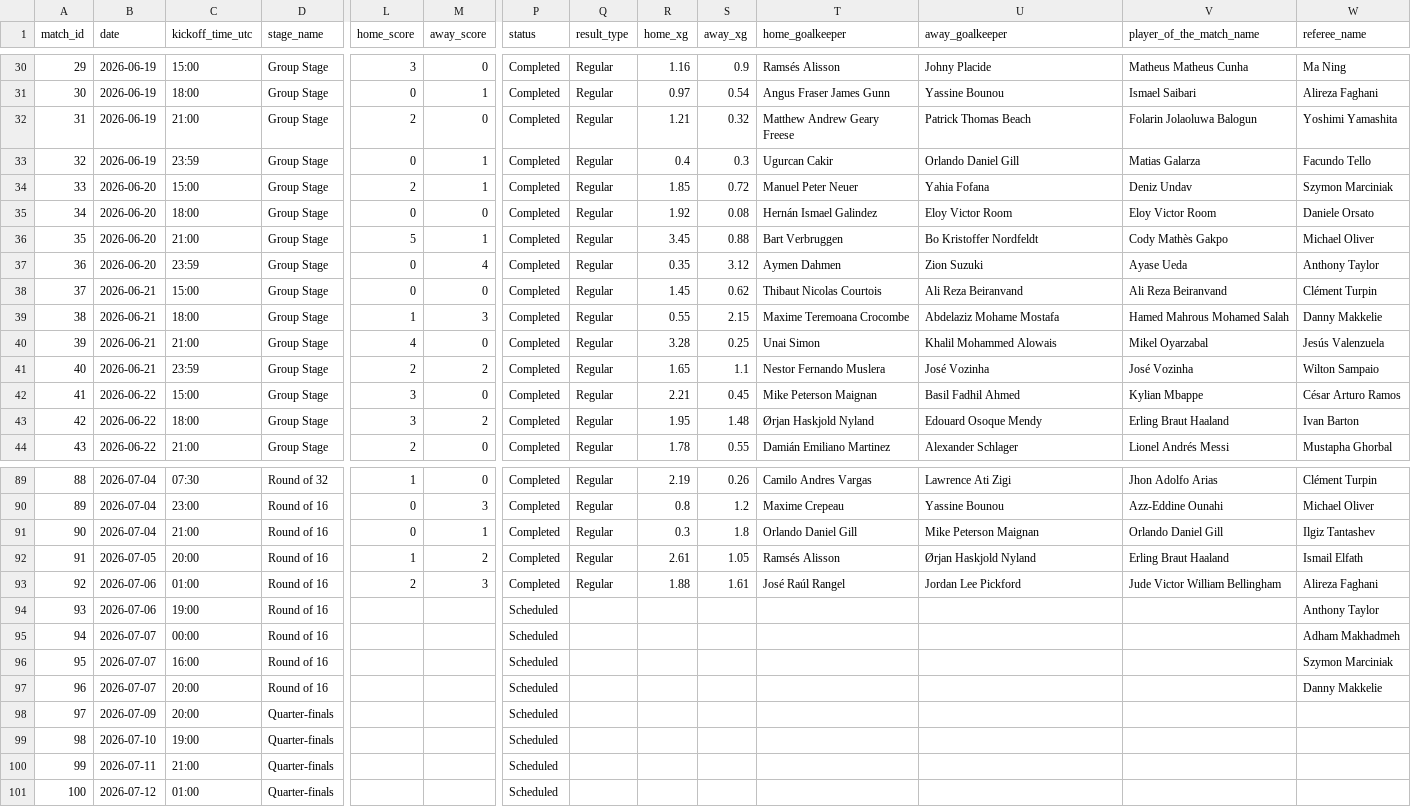
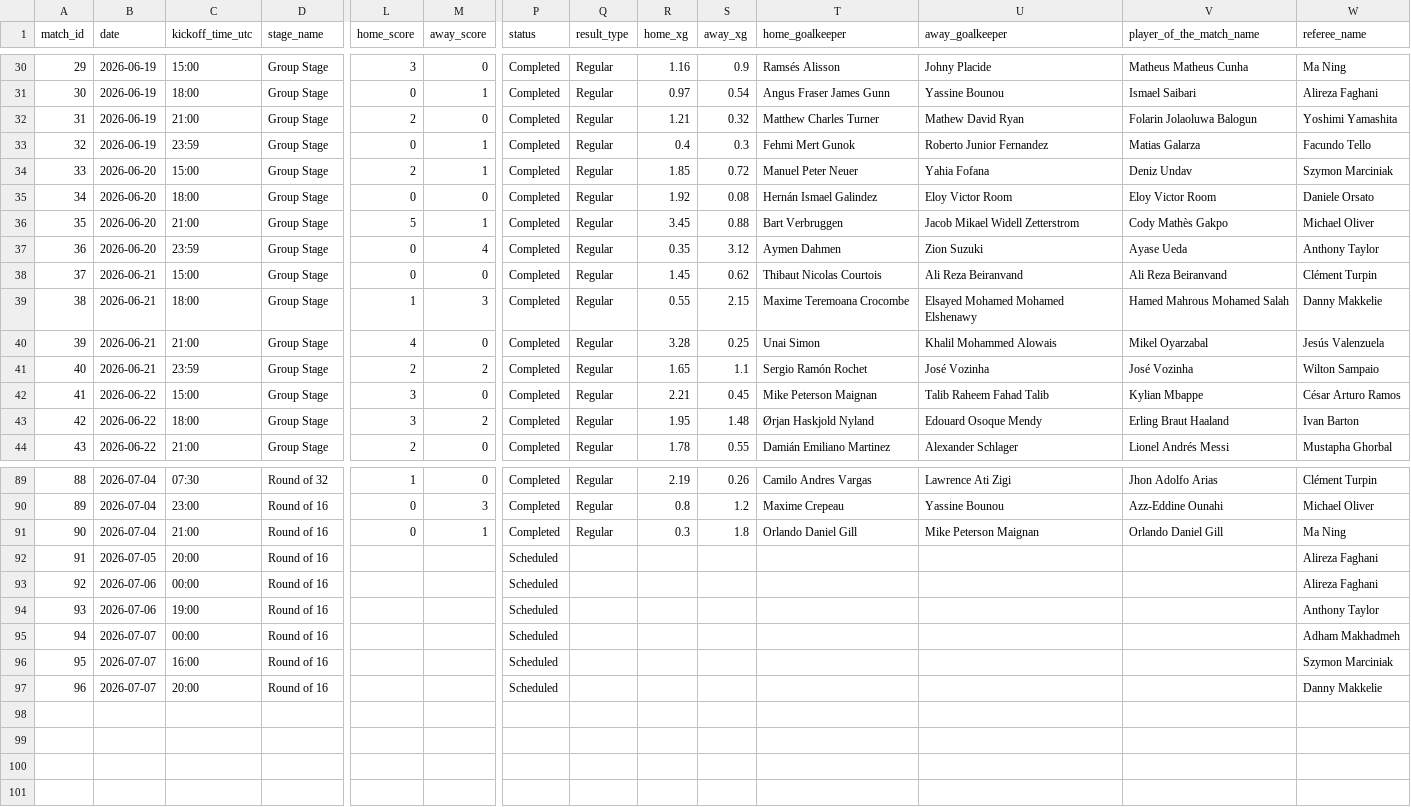
Before and after one commit to Zia-Ur-Rehman10/worldcup-2026-dashboard, a CSV file: raw_data/matches_detailed.csv, drawn as a sheet; only a part is shown, gaps mark what is left out; rows hold the shown columns only; the diff covers the shown part only; the diff names each change by its address in the sheet, - before the commit and + after, or states it on an @@ line.

```diff
--- a/raw_data/matches_detailed.csv
+++ b/raw_data/matches_detailed.csv
-T32 (home_goalkeeper): Matthew Andrew Geary Freese
+T32 (home_goalkeeper): Matthew Charles Turner
-U32 (away_goalkeeper): Patrick Thomas Beach
+U32 (away_goalkeeper): Mathew David Ryan
-T33 (home_goalkeeper): Ugurcan Cakir
+T33 (home_goalkeeper): Fehmi Mert Gunok
-U33 (away_goalkeeper): Orlando Daniel Gill
+U33 (away_goalkeeper): Roberto Junior Fernandez
-U36 (away_goalkeeper): Bo Kristoffer Nordfeldt
+U36 (away_goalkeeper): Jacob Mikael Widell Zetterstrom
-U39 (away_goalkeeper): Abdelaziz Mohame Mostafa
+U39 (away_goalkeeper): Elsayed Mohamed Mohamed Elshenawy
-T41 (home_goalkeeper): Nestor Fernando Muslera
+T41 (home_goalkeeper): Sergio Ramón Rochet
-U42 (away_goalkeeper): Basil Fadhil Ahmed
+U42 (away_goalkeeper): Talib Raheem Fahad Talib
-W91 (referee_name): Ilgiz Tantashev
+W91 (referee_name): Ma Ning
-L92 (home_score): 1
+L92 (home_score): (empty)
-M92 (away_score): 2
+M92 (away_score): (empty)
-P92:P93 (status): Completed
+P92:P93 (status): Scheduled
-Q92:Q93 (result_type): Regular
+Q92:Q93 (result_type): (empty)
-R92 (home_xg): 2.61
+R92 (home_xg): (empty)
-S92 (away_xg): 1.05
+S92 (away_xg): (empty)
-T92 (home_goalkeeper): Ramsés Alisson
+T92 (home_goalkeeper): (empty)
-U92 (away_goalkeeper): Ørjan Haskjold Nyland
+U92 (away_goalkeeper): (empty)
-V92 (player_of_the_match_name): Erling Braut Haaland
+V92 (player_of_the_match_name): (empty)
-W92 (referee_name): Ismail Elfath
+W92 (referee_name): Alireza Faghani
-C93 (kickoff_time_utc): 01:00
+C93 (kickoff_time_utc): 00:00
-L93 (home_score): 2
+L93 (home_score): (empty)
-M93 (away_score): 3
+M93 (away_score): (empty)
-R93 (home_xg): 1.88
+R93 (home_xg): (empty)
-S93 (away_xg): 1.61
+S93 (away_xg): (empty)
-T93 (home_goalkeeper): José Raúl Rangel
+T93 (home_goalkeeper): (empty)
-U93 (away_goalkeeper): Jordan Lee Pickford
+U93 (away_goalkeeper): (empty)
-V93 (player_of_the_match_name): Jude Victor William Bellingham
+V93 (player_of_the_match_name): (empty)
-row 98: 97 | 2026-07-09 | 20:00 | Quarter-finals |  |  | Scheduled
-row 99: 98 | 2026-07-10 | 19:00 | Quarter-finals |  |  | Scheduled
-row 100: 99 | 2026-07-11 | 21:00 | Quarter-finals |  |  | Scheduled
-row 101: 100 | 2026-07-12 | 01:00 | Quarter-finals |  |  | Scheduled
```
Also changed, not shown: 19 edited cells elsewhere in this file, raw_data/match_events.csv, raw_data/match_lineups.csv, 3 other files.
